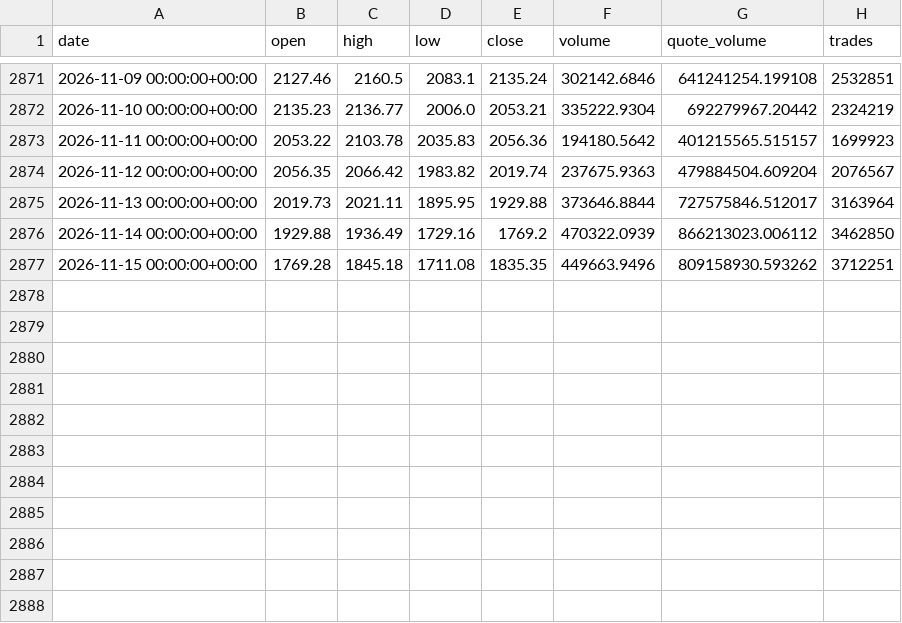
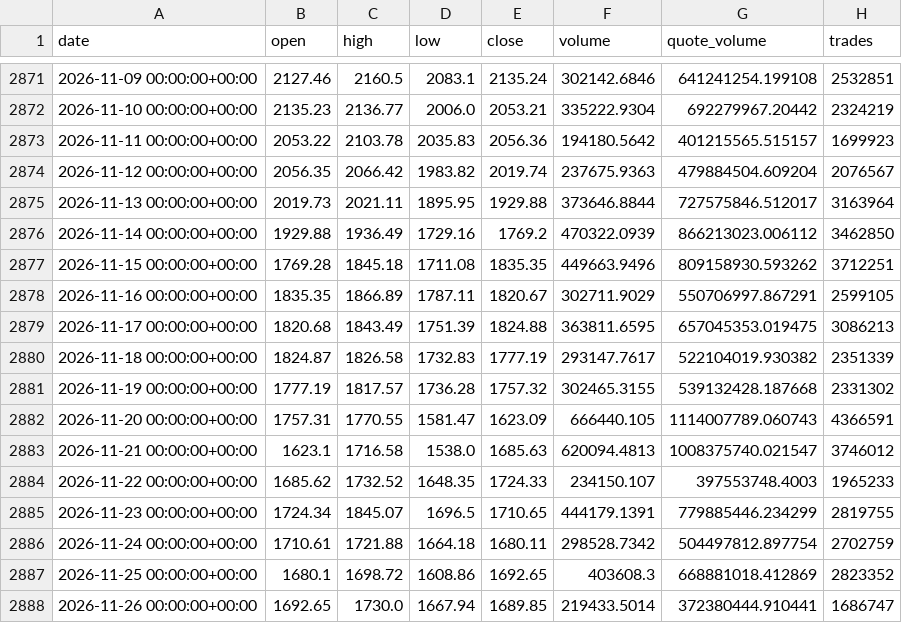
Before and after one commit to adamsrolanda7-cpu/meridian, a CSV file: data/ETHUSDT_1d.csv, drawn as a sheet; only a part is shown, gaps mark what is left out.

```diff
--- a/data/ETHUSDT_1d.csv
+++ b/data/ETHUSDT_1d.csv
@@ -2877 +2877,12 @@ date,open,high,low,close,volume,quote_volume,trades
 2026-11-15 00:00:00+00:00,1769.28,1845.18,1711.08,1835.35,449663.9496,809158930.593262,3712251
+2026-11-16 00:00:00+00:00,1835.35,1866.89,1787.11,1820.67,302711.9029,550706997.867291,2599105
+2026-11-17 00:00:00+00:00,1820.68,1843.49,1751.39,1824.88,363811.6595,657045353.019475,3086213
+2026-11-18 00:00:00+00:00,1824.87,1826.58,1732.83,1777.19,293147.7617,522104019.930382,2351339
+2026-11-19 00:00:00+00:00,1777.19,1817.57,1736.28,1757.32,302465.3155,539132428.187668,2331302
+2026-11-20 00:00:00+00:00,1757.31,1770.55,1581.47,1623.09,666440.105,1114007789.060743,4366591
+2026-11-21 00:00:00+00:00,1623.1,1716.58,1538.0,1685.63,620094.4813,1008375740.021547,3746012
+2026-11-22 00:00:00+00:00,1685.62,1732.52,1648.35,1724.33,234150.107,397553748.4003,1965233
+2026-11-23 00:00:00+00:00,1724.34,1845.07,1696.5,1710.65,444179.1391,779885446.234299,2819755
+2026-11-24 00:00:00+00:00,1710.61,1721.88,1664.18,1680.11,298528.7342,504497812.897754,2702759
+2026-11-25 00:00:00+00:00,1680.1,1698.72,1608.86,1692.65,403608.3,668881018.412869,2823352
+2026-11-26 00:00:00+00:00,1692.65,1730.0,1667.94,1689.85,219433.5014,372380444.910441,1686747
```
Also changed, not shown: data/BNBUSDT_1d.csv, data/BTCUSDT_1d.csv, 7 other files.
